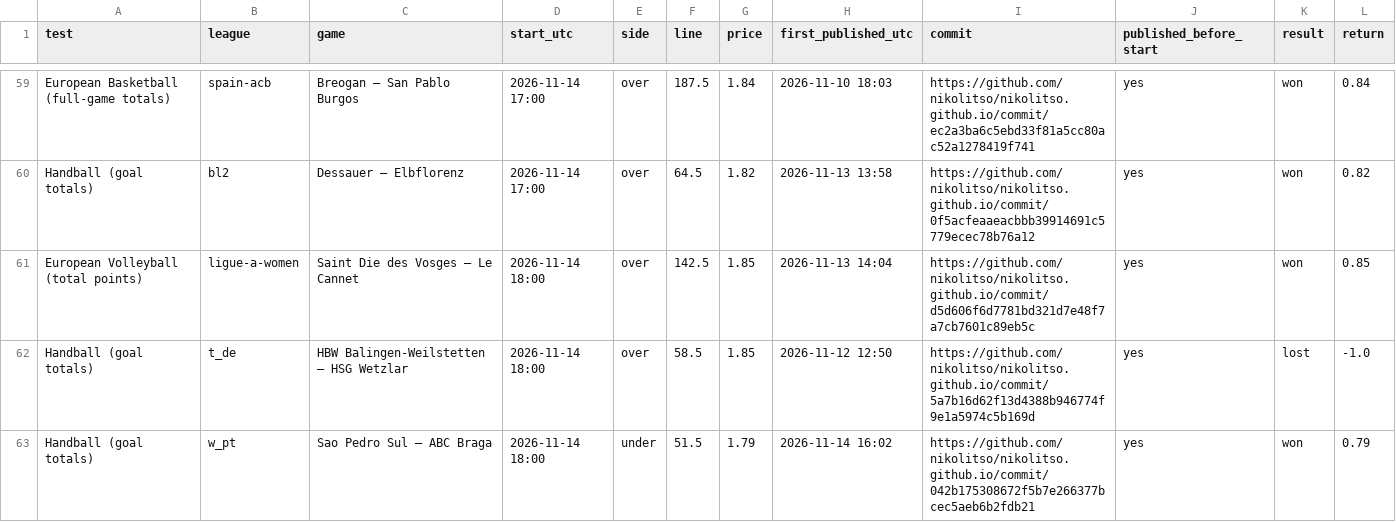
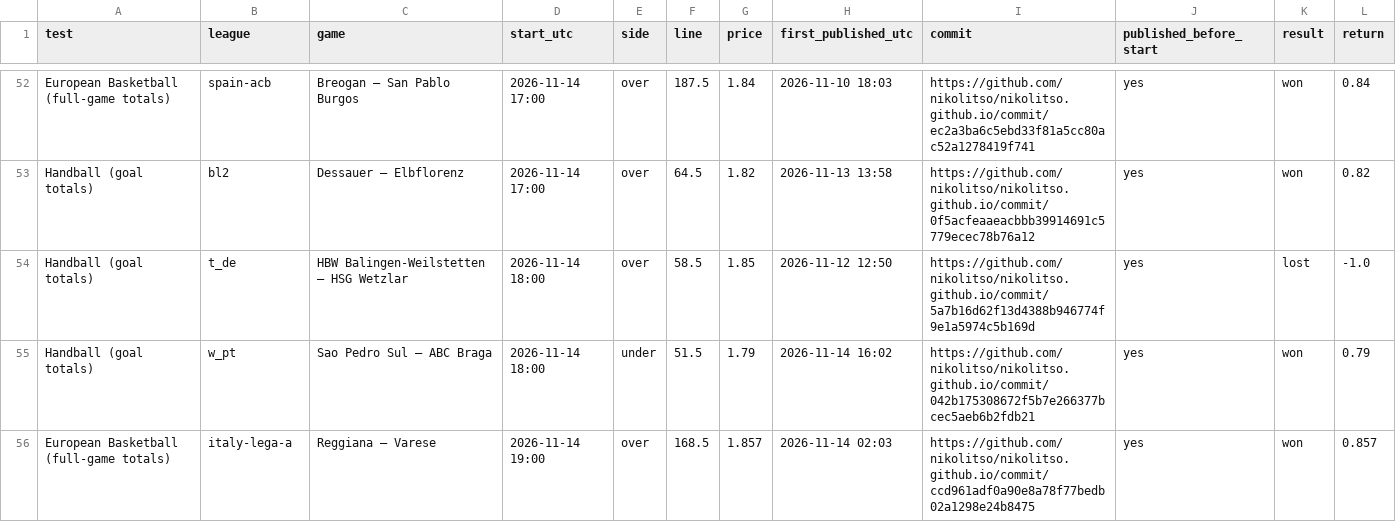
Before and after one commit to nikolitso/nikolitso.github.io, a CSV file: track-record/picks.csv, drawn as a sheet; only a part is shown, gaps mark what is left out; the shorter side is filled out with more unchanged rows; the diff covers the shown part only.

```diff
--- a/track-record/picks.csv
+++ b/track-record/picks.csv
@@ -60,3 +53,2 @@ European Basketball (full-game totals),spain-acb,Breogan – San Pablo Burgos,20
 Handball (goal totals),bl2,Dessauer – Elbflorenz,2026-11-14 17:00,over,64.5,1.82,2026-11-13 13:58,https://github.com/nikolitso/nikolitso.github.io/commit/0f5acfeaaeacbbb39914691c5779ecec78b76a12,yes,won,0.82
-European Volleyball (total points),ligue-a-women,Saint Die des Vosges – Le Cannet,2026-11-14 18:00,over,142.5,1.85,2026-11-13 14:04,https://github.com/nikolitso/nikolitso.github.io/commit/d5d606f6d7781bd321d7e48f7a7cb7601c89eb5c,yes,won,0.85
 Handball (goal totals),t_de,HBW Balingen-Weilstetten – HSG Wetzlar,2026-11-14 18:00,over,58.5,1.85,2026-11-12 12:50,https://github.com/nikolitso/nikolitso.github.io/commit/5a7b16d62f13d4388b946774f9e1a5974c5b169d,yes,lost,-1.0
```
Also changed, not shown: 11 removed rows elsewhere in this file, 5 other files.
